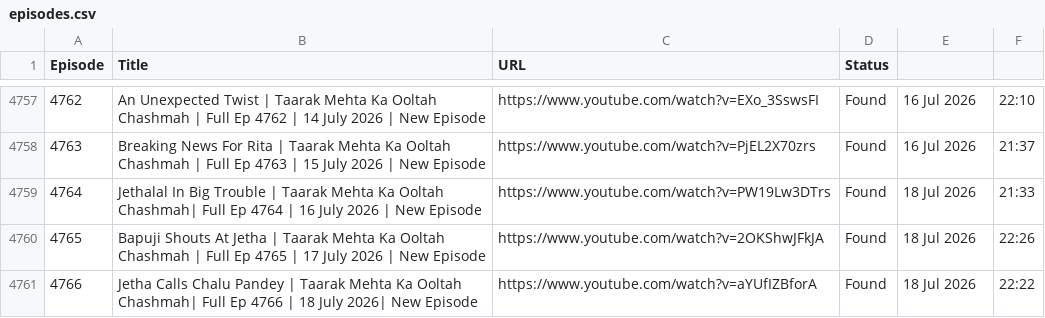
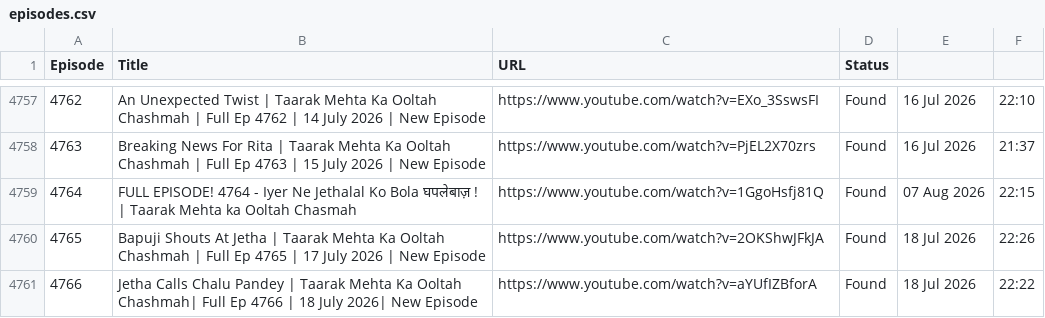
Before and after one commit to CodeMasterAbhishek/Daily-Dose-of-TMKOC, a CSV file: episodes.csv, drawn as a sheet; only a part is shown, gaps mark what is left out; the diff covers the shown part only.

```diff
--- a/episodes.csv
+++ b/episodes.csv
@@ -4758,3 +4758,3 @@ Episode,Title,URL,Status
 4763,Breaking News For Rita | Taarak Mehta Ka Ooltah Chashmah | Full Ep 4763 | 15 July 2026 | New Episode,https://www.youtube.com/watch?v=PjEL2X70zrs,Found,16 Jul 2026,21:37
-4764,Jethalal In Big Trouble | Taarak Mehta Ka Ooltah Chashmah| Full Ep 4764 | 16 July 2026 | New Episode,https://www.youtube.com/watch?v=PW19Lw3DTrs,Found,18 Jul 2026,21:33
+4764,FULL EPISODE! 4764 - Iyer Ne Jethalal Ko Bola घपलेबाज़ ! | Taarak Mehta ka Ooltah Chasmah,https://www.youtube.com/watch?v=1GgoHsfj81Q,Found,07 Aug 2026,22:15
 4765,Bapuji Shouts At Jetha | Taarak Mehta Ka Ooltah Chashmah | Full Ep 4765 | 17 July 2026 | New Episode,https://www.youtube.com/watch?v=2OKShwJFkJA,Found,18 Jul 2026,22:26
```
Also changed, not shown: 20 edited cells elsewhere in this file.
